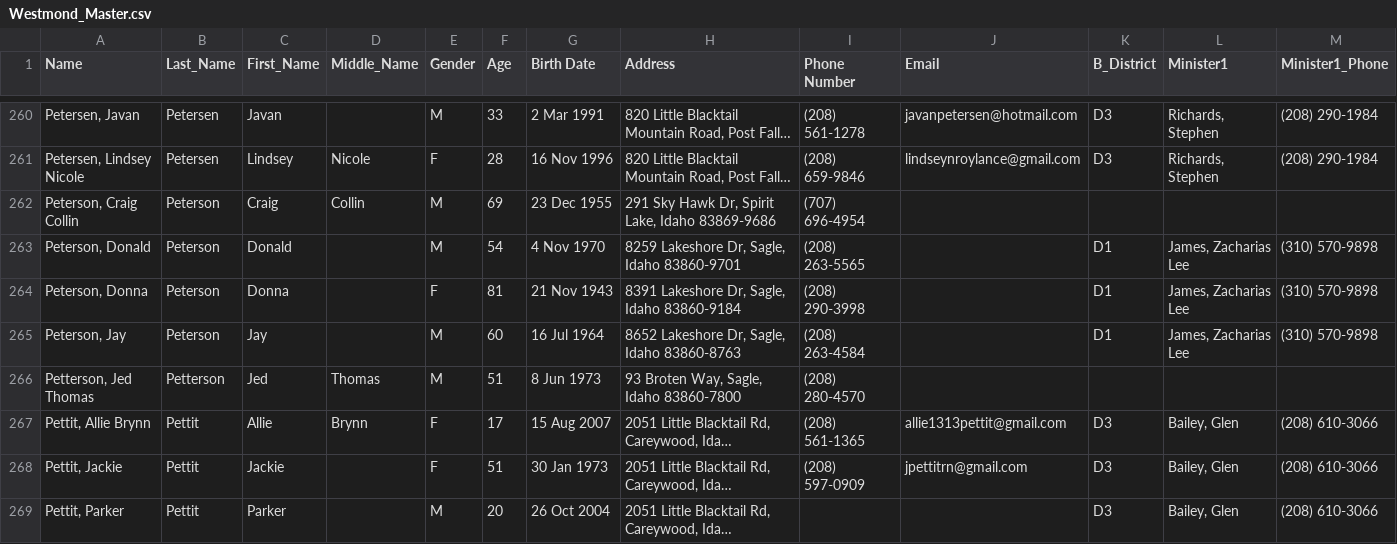
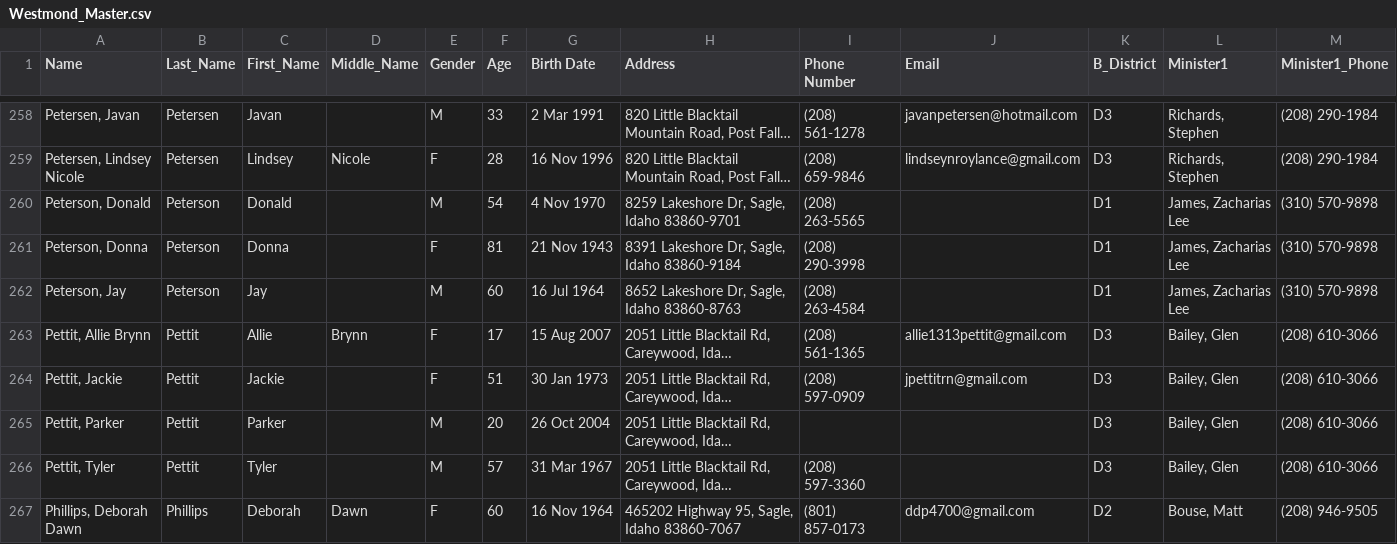
Before and after one commit to Reelman57/Reese, a CSV file: Westmond_Master.csv, drawn as a sheet; only a part is shown, gaps mark what is left out; the shorter side is filled out with more unchanged rows; long unchanged cells end in …; rows hold the shown columns only; the diff covers the shown part only; the diff names each change by its address in the sheet, - before the commit and + after, or states it on an @@ line.

Commit message:
Update Westmond_Master.csv

```diff
--- a/Westmond_Master.csv
+++ b/Westmond_Master.csv
-row 262: Peterson, Craig Collin | Peterson | Craig | Collin | M | 69 | 23 Dec 1955 | 291 Sky Hawk Dr, Spirit Lake, Idaho 83869-9686 | (707) 696-4954
-row 266: Petterson, Jed Thomas | Petterson | Jed | Thomas | M | 51 | 8 Jun 1973 | 93 Broten Way, Sagle, Idaho 83860-7800 | (208) 280-4570
```
Also changed, not shown: 9 removed rows and 7 edited cells elsewhere in this file.
